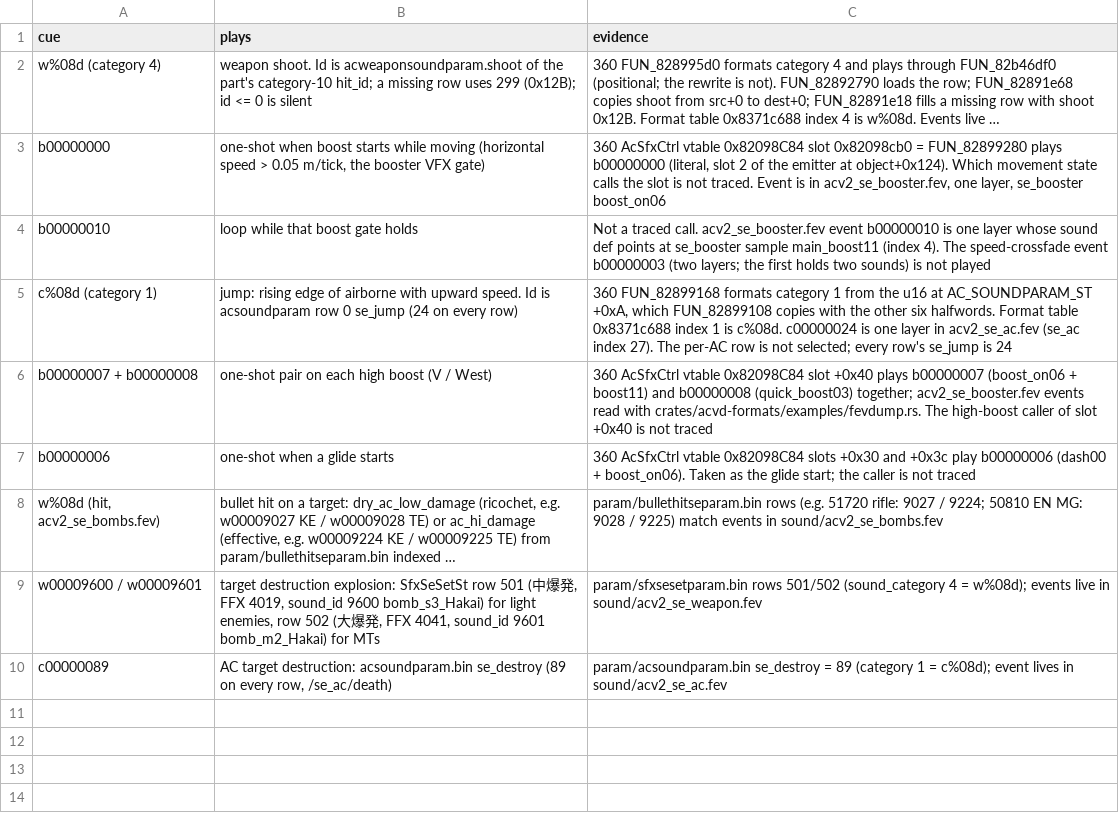
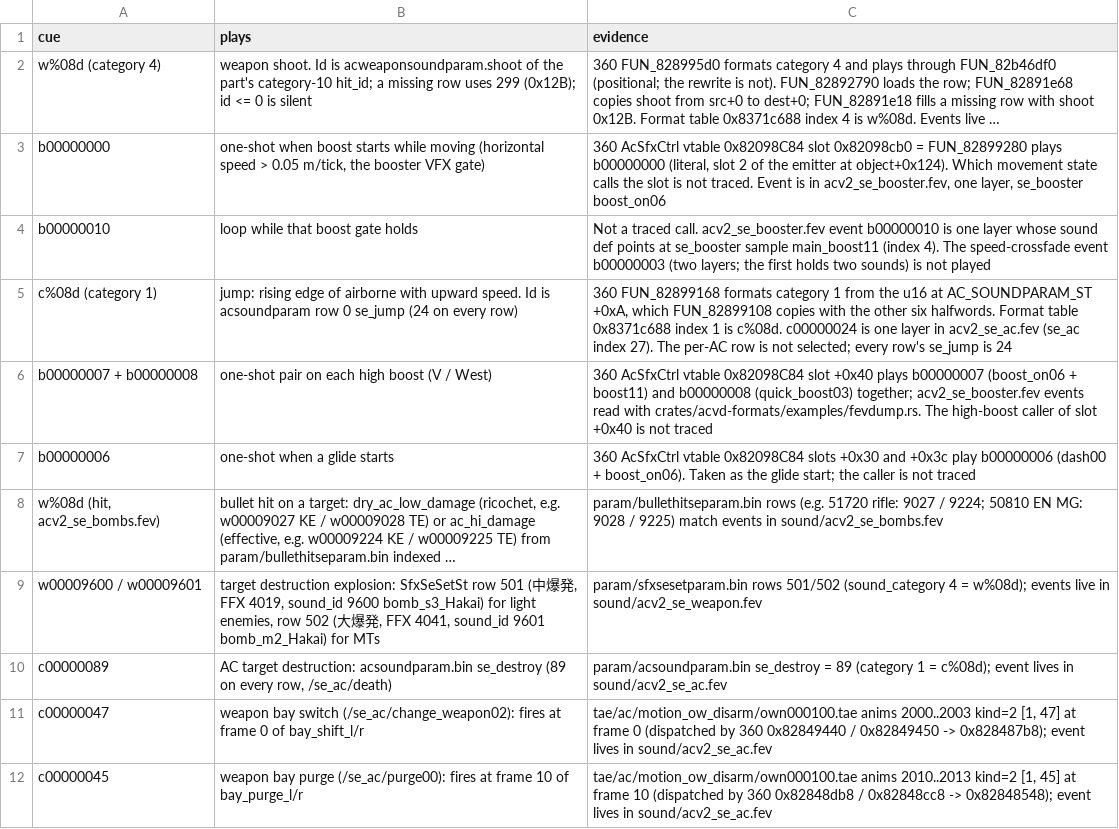
Before and after one commit to ninjagodino/ArmoredCoreRustRewrite, a CSV file: sheets/sound_cues.csv, drawn as a sheet; long unchanged cells end in ….

```diff
--- a/sheets/sound_cues.csv
+++ b/sheets/sound_cues.csv
@@ -10 +10,3 @@ b00000006,"one-shot when a glide starts","360 AcSfxCtrl vtable 0x82098C84 slots
 c00000089,"AC target destruction: acsoundparam.bin se_destroy (89 on every row, /se_ac/death)","param/acsoundparam.bin se_destroy = 89 (category 1 = c%08d); event lives in sound/acv2_se_ac.fev"
+c00000047,"weapon bay switch (/se_ac/change_weapon02): fires at frame 0 of bay_shift_l/r","tae/ac/motion_ow_disarm/own000100.tae anims 2000..2003 kind=2 [1, 47] at frame 0 (dispatched by 360 0x82849440 / 0x82849450 -> 0x828487b8); event lives in sound/acv2_se_ac.fev"
+c00000045,"weapon bay purge (/se_ac/purge00): fires at frame 10 of bay_purge_l/r","tae/ac/motion_ow_disarm/own000100.tae anims 2010..2013 kind=2 [1, 45] at frame 10 (dispatched by 360 0x82848db8 / 0x82848cc8 -> 0x82848548); event lives in sound/acv2_se_ac.fev"
```
Also changed, not shown: sheets/ac_states.csv, sheets/hanger_anim.csv, 9 other files.
